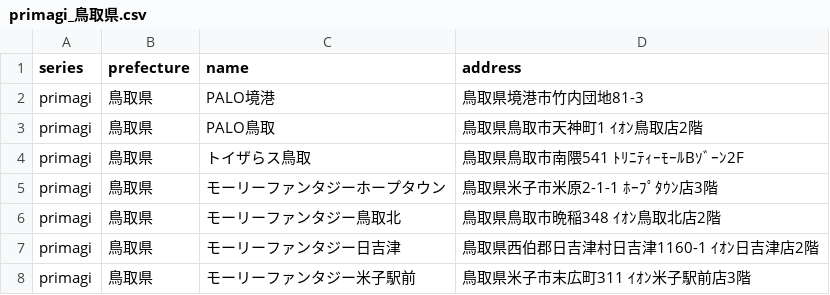
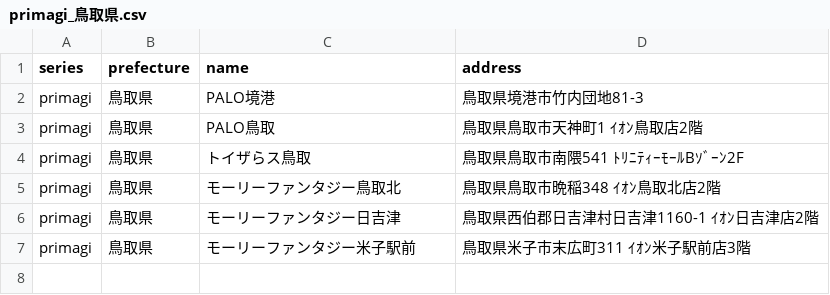
Before and after one commit to prickathon/prismdb, a CSV file: _data/shop/primagi_鳥取県.csv, drawn as a sheet.

Commit message:
[create-pull-request] automated change

```diff
--- a/_data/shop/primagi_鳥取県.csv
+++ b/_data/shop/primagi_鳥取県.csv
@@ -4,3 +4,2 @@ primagi,鳥取県,PALO鳥取,鳥取県鳥取市天神町1 ｲｵﾝ鳥取店2階
 primagi,鳥取県,トイザらス鳥取,鳥取県鳥取市南隈541 ﾄﾘﾆﾃｨｰﾓｰﾙBｿﾞｰﾝ2F
-primagi,鳥取県,モーリーファンタジーホープタウン,鳥取県米子市米原2-1-1 ﾎｰﾌﾟﾀｳﾝ店3階
 primagi,鳥取県,モーリーファンタジー鳥取北,鳥取県鳥取市晩稲348 ｲｵﾝ鳥取北店2階
```
